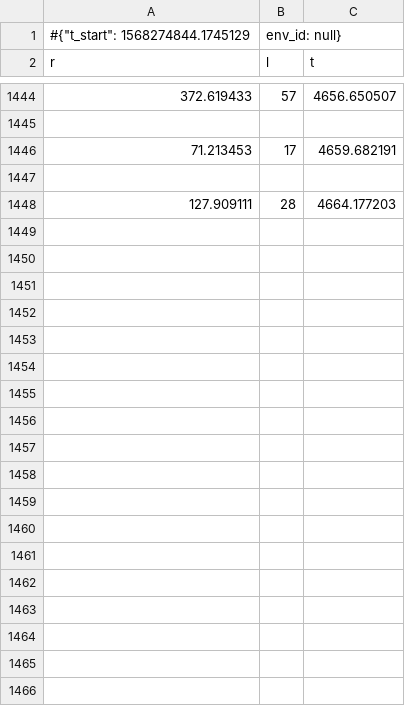
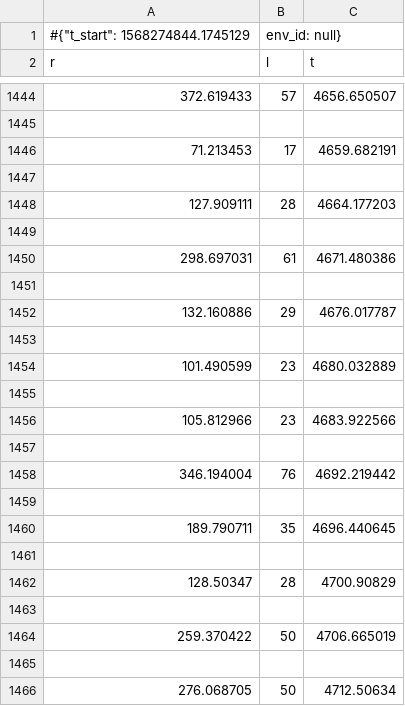
Before and after one commit to milosmladenovic5/lane-detection-rl-airsim, a CSV file: reinforcement_learning/log_dir/monitor.csv, drawn as a sheet; only a part is shown, gaps mark what is left out; the diff covers the shown part only; the diff names each change by its address in the sheet, - before the commit and + after, or states it on an @@ line.

```diff
--- a/reinforcement_learning/log_dir/monitor.csv
+++ b/reinforcement_learning/log_dir/monitor.csv
+row 1449: (empty)
+row 1450: 298.697031 | 61 | 4671.480386
+row 1451: (empty)
+row 1452: 132.160886 | 29 | 4676.017787
+row 1453: (empty)
+row 1454: 101.490599 | 23 | 4680.032889
+row 1455: (empty)
+row 1456: 105.812966 | 23 | 4683.922566
+row 1457: (empty)
+row 1458: 346.194004 | 76 | 4692.219442
+row 1459: (empty)
+row 1460: 189.790711 | 35 | 4696.440645
+row 1461: (empty)
+row 1462: 128.50347 | 28 | 4700.90829
+row 1463: (empty)
+row 1464: 259.370422 | 50 | 4706.665019
+row 1465: (empty)
+row 1466: 276.068705 | 50 | 4712.50634
```
Also changed, not shown: 82 added rows elsewhere in this file, 1 other file.
